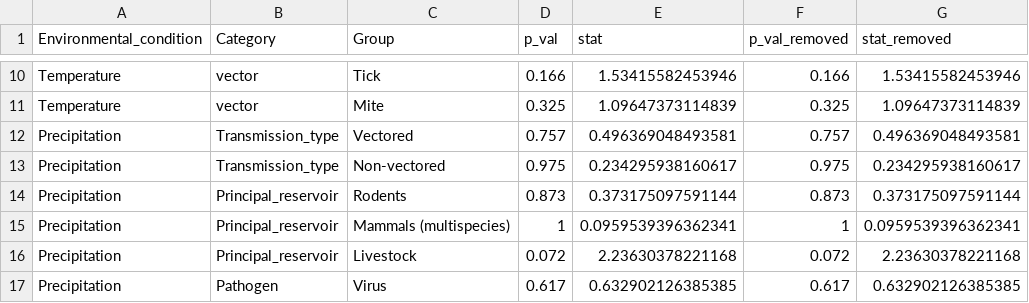
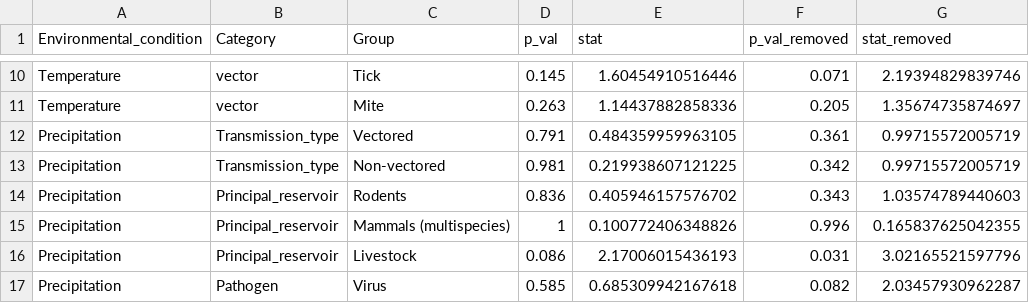
Before and after one commit to BioDivHealth/climate_meta, a CSV file: outputs/tables/DistributionADTest_Results.csv, drawn as a sheet; only a part is shown, gaps mark what is left out; the diff covers the shown part only.

```diff
--- a/outputs/tables/DistributionADTest_Results.csv
+++ b/outputs/tables/DistributionADTest_Results.csv
@@ -10,8 +10,8 @@
-"Temperature","vector","Tick",0.166,1.53415582453946,0.166,1.53415582453946
-"Temperature","vector","Mite",0.325,1.09647373114839,0.325,1.09647373114839
-"Precipitation","Transmission_type","Vectored",0.757,0.496369048493581,0.757,0.496369048493581
-"Precipitation","Transmission_type","Non-vectored",0.975,0.234295938160617,0.975,0.234295938160617
-"Precipitation","Principal_reservoir","Rodents",0.873,0.373175097591144,0.873,0.373175097591144
-"Precipitation","Principal_reservoir","Mammals (multispecies)",1,0.0959539396362341,1,0.0959539396362341
-"Precipitation","Principal_reservoir","Livestock",0.072,2.23630378221168,0.072,2.23630378221168
-"Precipitation","Pathogen","Virus",0.617,0.632902126385385,0.617,0.632902126385385
+"Temperature","vector","Tick",0.145,1.60454910516446,0.071,2.19394829839746
+"Temperature","vector","Mite",0.263,1.14437882858336,0.205,1.35674735874697
+"Precipitation","Transmission_type","Vectored",0.791,0.484359959963105,0.361,0.99715572005719
+"Precipitation","Transmission_type","Non-vectored",0.981,0.219938607121225,0.342,0.99715572005719
+"Precipitation","Principal_reservoir","Rodents",0.836,0.405946157576702,0.343,1.03574789440603
+"Precipitation","Principal_reservoir","Mammals (multispecies)",1,0.100772406348826,0.996,0.165837625042355
+"Precipitation","Principal_reservoir","Livestock",0.086,2.17006015436193,0.031,3.02165521597796
+"Precipitation","Pathogen","Virus",0.585,0.685309942167618,0.082,2.03457930962287
```
Also changed, not shown: 77 edited cells elsewhere in this file.
